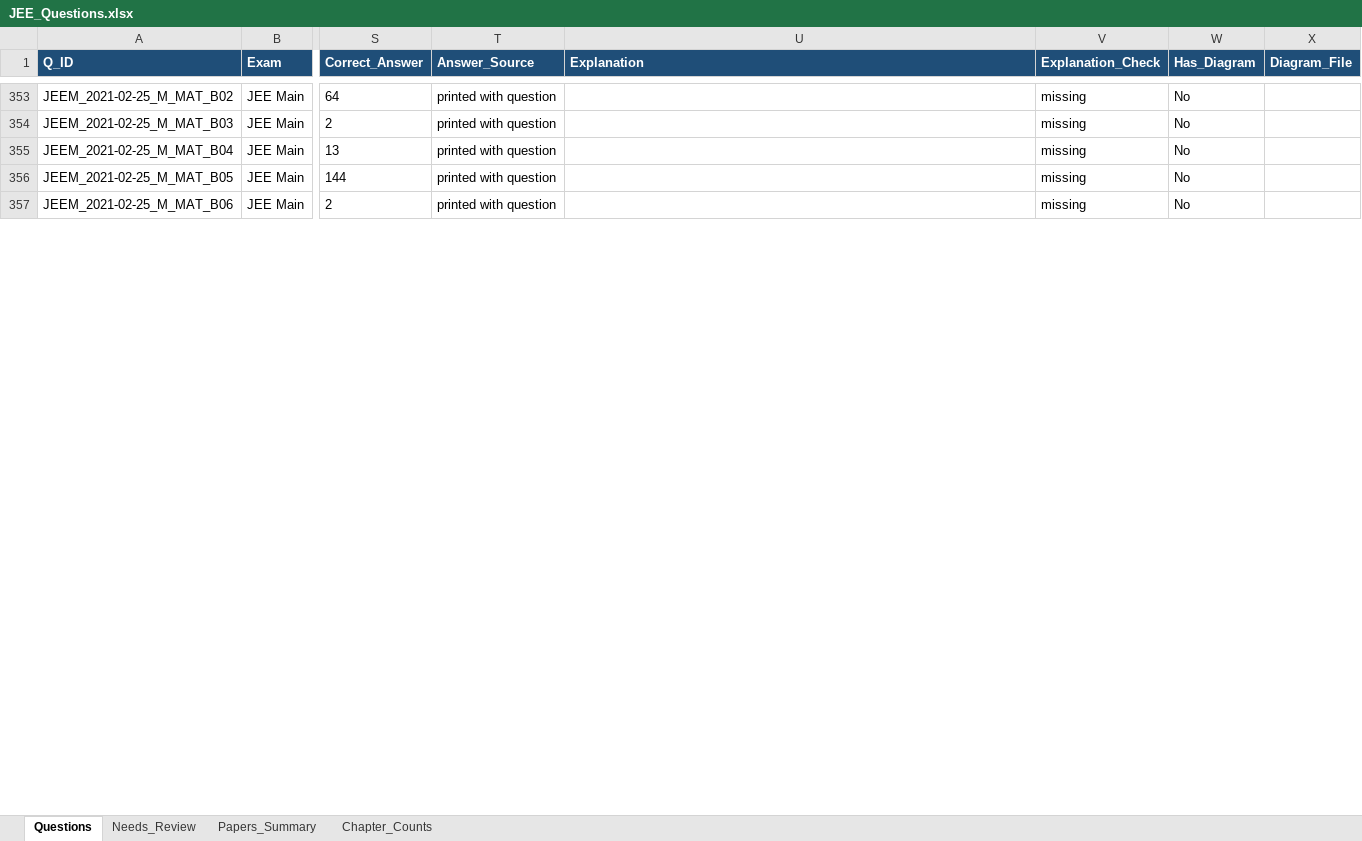
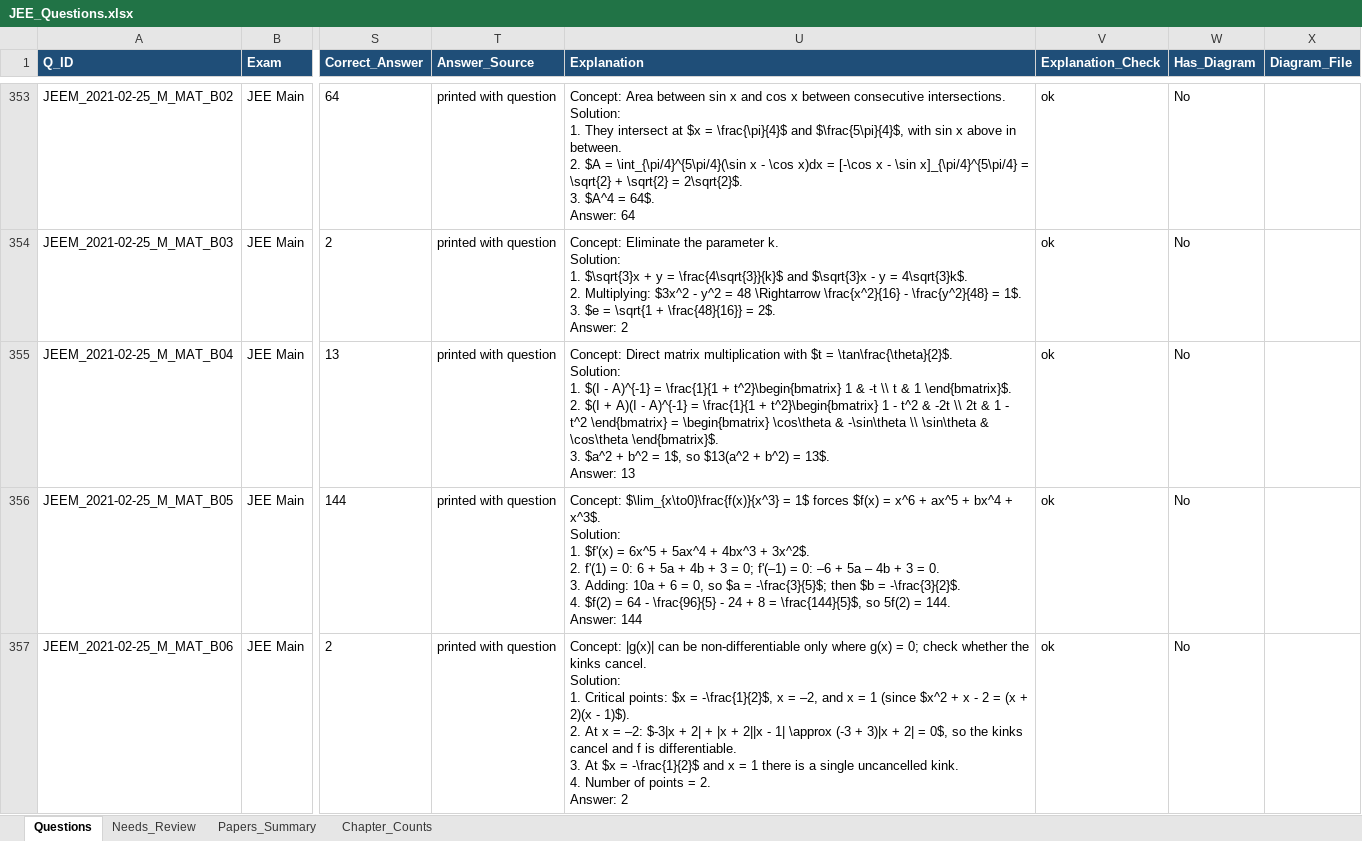
Before and after one commit to RohitBopche/IIT-JEE, an Excel workbook: output/JEE_Questions.xlsx, sheet Questions, drawn as a sheet; only a part is shown, gaps mark what is left out; values as stored, in another font and other column widths than the file's, no borders; ↵ is a line break in a cell; the diff covers the shown part only; the diff names each change by its address in the sheet, - before the commit and + after, or states it on an @@ line.

```diff
--- a/output/JEE_Questions.xlsx (sheet Questions)
+++ b/output/JEE_Questions.xlsx (sheet Questions)
-U353 (Explanation): (empty)
+U353 (Explanation): Concept: Area between sin x and cos x between consecutive intersections. ↵ Solution: ↵ 1. They intersect at $x = \frac{\pi}{4}$ and $\frac{5\pi}{4}$, with sin x above in between. ↵ 2. $A = \int_{\pi/4}^{5\pi/4}(\sin x - \cos x)dx = [-\cos x - \sin x]_{\pi/4}^{5\pi/4} = \sqrt{2} + \sqrt{2} = 2\sqrt{2}$. ↵ 3. $A^4 = 64$. ↵ Answer: 64
-V353:V357 (Explanation_Check): missing
+V353:V357 (Explanation_Check): ok
-U354 (Explanation): (empty)
+U354 (Explanation): Concept: Eliminate the parameter k. ↵ Solution: ↵ 1. $\sqrt{3}x + y = \frac{4\sqrt{3}}{k}$ and $\sqrt{3}x - y = 4\sqrt{3}k$. ↵ 2. Multiplying: $3x^2 - y^2 = 48 \Rightarrow \frac{x^2}{16} - \frac{y^2}{48} = 1$. ↵ 3. $e = \sqrt{1 + \frac{48}{16}} = 2$. ↵ Answer: 2
-U355 (Explanation): (empty)
+U355 (Explanation): Concept: Direct matrix multiplication with $t = \tan\frac{\theta}{2}$. ↵ Solution: ↵ 1. $(I - A)^{-1} = \frac{1}{1 + t^2}\begin{bmatrix} 1 & -t \\ t & 1 \end{bmatrix}$. ↵ 2. $(I + A)(I - A)^{-1} = \frac{1}{1 + t^2}\begin{bmatrix} 1 - t^2 & -2t \\ 2t & 1 - t^2 \end{bmatrix} = \begin{bmatrix} \cos\theta & -\sin\theta \\ \sin\theta & \cos\theta \end{bmatrix}$. ↵ 3. $a^2 + b^2 = 1$, so $13(a^2 + b^2) = 13$. ↵ Answer: 13
-U356 (Explanation): (empty)
+U356 (Explanation): Concept: $\lim_{x\to0}\frac{f(x)}{x^3} = 1$ forces $f(x) = x^6 + ax^5 + bx^4 + x^3$. ↵ Solution: ↵ 1. $f'(x) = 6x^5 + 5ax^4 + 4bx^3 + 3x^2$. ↵ 2. f'(1) = 0: 6 + 5a + 4b + 3 = 0; f'(–1) = 0: –6 + 5a – 4b + 3 = 0. ↵ 3. Adding: 10a + 6 = 0, so $a = -\frac{3}{5}$; then $b = -\frac{3}{2}$. ↵ 4. $f(2) = 64 - \frac{96}{5} - 24 + 8 = \frac{144}{5}$, so 5f(2) = 144. ↵ Answer: 144
-U357 (Explanation): (empty)
+U357 (Explanation): Concept: |g(x)| can be non-differentiable only where g(x) = 0; check whether the kinks cancel. ↵ Solution: ↵ 1. Critical points: $x = -\frac{1}{2}$, x = –2, and x = 1 (since $x^2 + x - 2 = (x + 2)(x - 1)$). ↵ 2. At x = –2: $-3|x + 2| + |x + 2||x - 1| \approx (-3 + 3)|x + 2| = 0$, so the kinks cancel and f is differentiable. ↵ 3. At $x = -\frac{1}{2}$ and x = 1 there is a single uncancelled kink. ↵ 4. Number of points = 2. ↵ Answer: 2
```
Also changed, not shown: 175 edited cells elsewhere in this sheet, sheet Papers_Summary, 7 other files.
